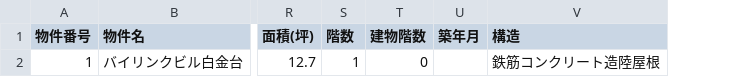
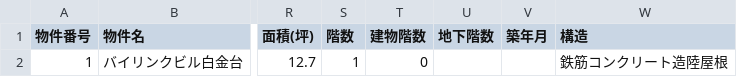
Before and after one commit to eiichiromukai-tech/ai-lp, a CSV file: data/properties.csv, drawn as a sheet; only a part is shown, gaps mark what is left out; the diff names each change by its address in the sheet, - before the commit and + after, or states it on an @@ line.

```diff
--- a/data/properties.csv
+++ b/data/properties.csv
+column U (地下階数), empty
```
Also changed, not shown: 13 other files.
